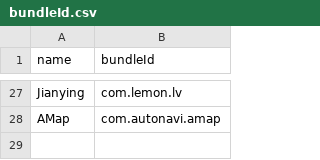
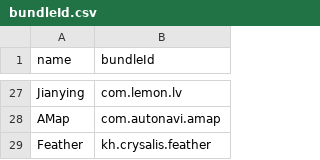
Before and after one commit to OwO-Network/Repo, a CSV file: bundleId.csv, drawn as a sheet; only a part is shown, gaps mark what is left out; the diff names each change by its address in the sheet, - before the commit and + after, or states it on an @@ line.

```diff
--- a/bundleId.csv
+++ b/bundleId.csv
+row 29: Feather | kh.crysalis.feather
```
Also changed, not shown: 3 other files.
